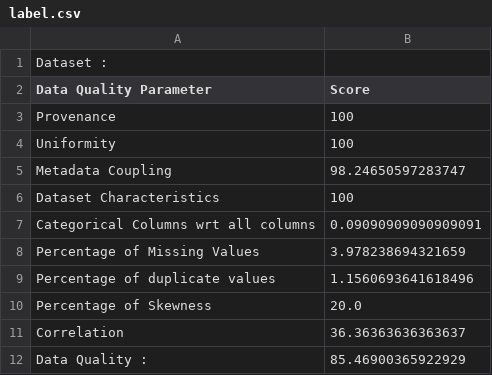
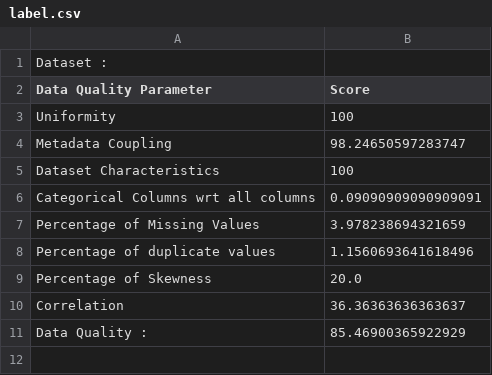
Before and after one commit to Priyak5/Data-Quality-Platform, a CSV file: label.csv, drawn as a sheet.

Commit message:
Removing provenance
removing provenance from csv

```diff
--- a/label.csv
+++ b/label.csv
@@ -2,3 +2,2 @@ Dataset : ,
 Data Quality Parameter,Score
-Provenance,100
 Uniformity,100
```
